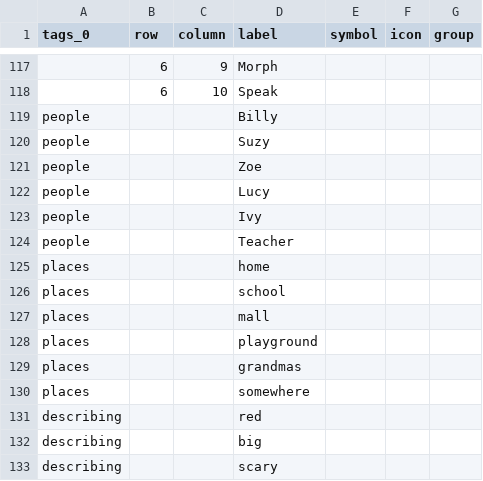
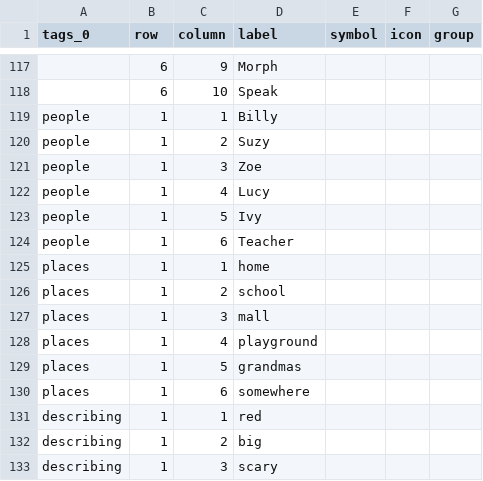
Before and after one commit to gbishop/OS-DPI, a CSV file: examples/content/60.csv, drawn as a sheet; only a part is shown, gaps mark what is left out; the diff names each change by its address in the sheet, - before the commit and + after, or states it on an @@ line.

```diff
--- a/examples/content/60.csv
+++ b/examples/content/60.csv
-B119:B133 (row): (empty)
+B119:B133 (row): 1
-C119 (column): (empty)
+C119 (column): 1
-C120 (column): (empty)
+C120 (column): 2
-C121 (column): (empty)
+C121 (column): 3
-C122 (column): (empty)
+C122 (column): 4
-C123 (column): (empty)
+C123 (column): 5
-C124 (column): (empty)
+C124 (column): 6
-C125 (column): (empty)
+C125 (column): 1
-C126 (column): (empty)
+C126 (column): 2
-C127 (column): (empty)
+C127 (column): 3
-C128 (column): (empty)
+C128 (column): 4
-C129 (column): (empty)
+C129 (column): 5
-C130 (column): (empty)
+C130 (column): 6
-C131 (column): (empty)
+C131 (column): 1
-C132 (column): (empty)
+C132 (column): 2
-C133 (column): (empty)
+C133 (column): 3
```
Also changed, not shown: 9 other files.
